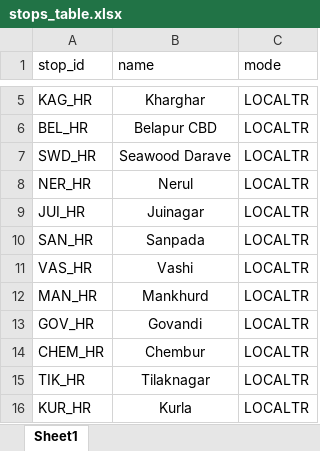
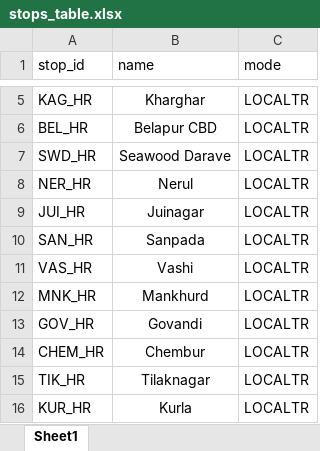
Before and after one commit to nileshjoshi18/End-to-End-Travel-Connectivity-Platform, an Excel workbook: backend/data-filtering/stops_table.xlsx, sheet Sheet1, drawn as a sheet; only a part is shown, gaps mark what is left out; values as stored, in another font and other column widths than the file's, no borders; the diff names each change by its address in the sheet, - before the commit and + after, or states it on an @@ line.

```diff
--- a/backend/data-filtering/stops_table.xlsx (sheet Sheet1)
+++ b/backend/data-filtering/stops_table.xlsx (sheet Sheet1)
-A12 (stop_id): MAN_HR
+A12 (stop_id): MNK_HR
```
Also changed, not shown: backend/data-filtering/habourline_frompanv_up.xlsx, backend/data-filtering/route_table_2.xlsx, 10 other files.
